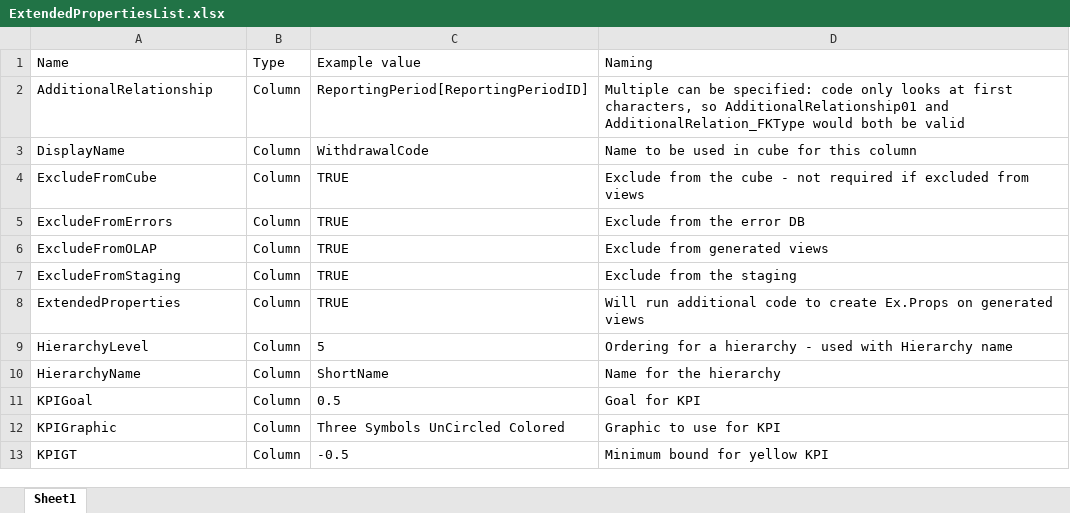
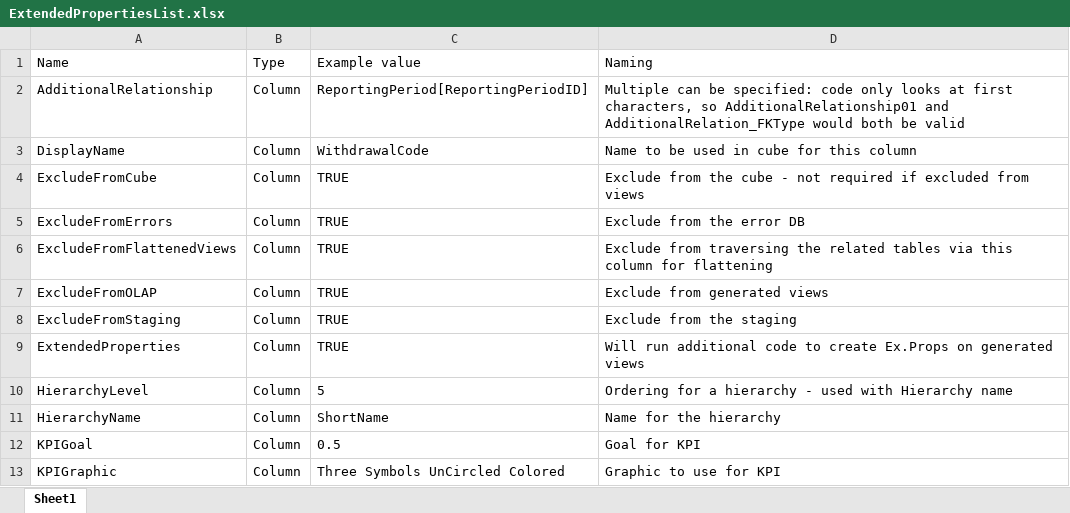
Before and after one commit to AphelionSoftware/DataLoadFrameworks, an Excel workbook: Documentation/ExtendedPropertiesList.xlsx, sheet Sheet1, drawn as a sheet; only a part is shown; the shorter side is filled out with more unchanged rows; values as stored, in another font and other column widths than the file's, no borders; the diff names each change by its address in the sheet, - before the commit and + after, or states it on an @@ line.

Commit message:
Doc updates

```diff
--- a/Documentation/ExtendedPropertiesList.xlsx (sheet Sheet1)
+++ b/Documentation/ExtendedPropertiesList.xlsx (sheet Sheet1)
+row 6: ExcludeFromFlattenedViews | Column | TRUE | Exclude from traversing the related tables via this column for flattening
```
